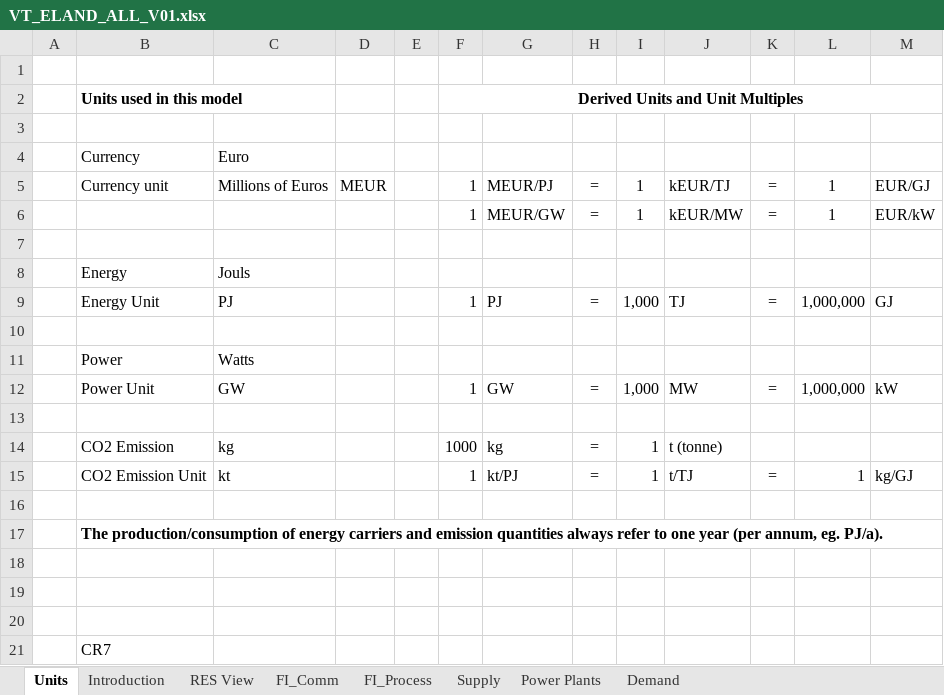
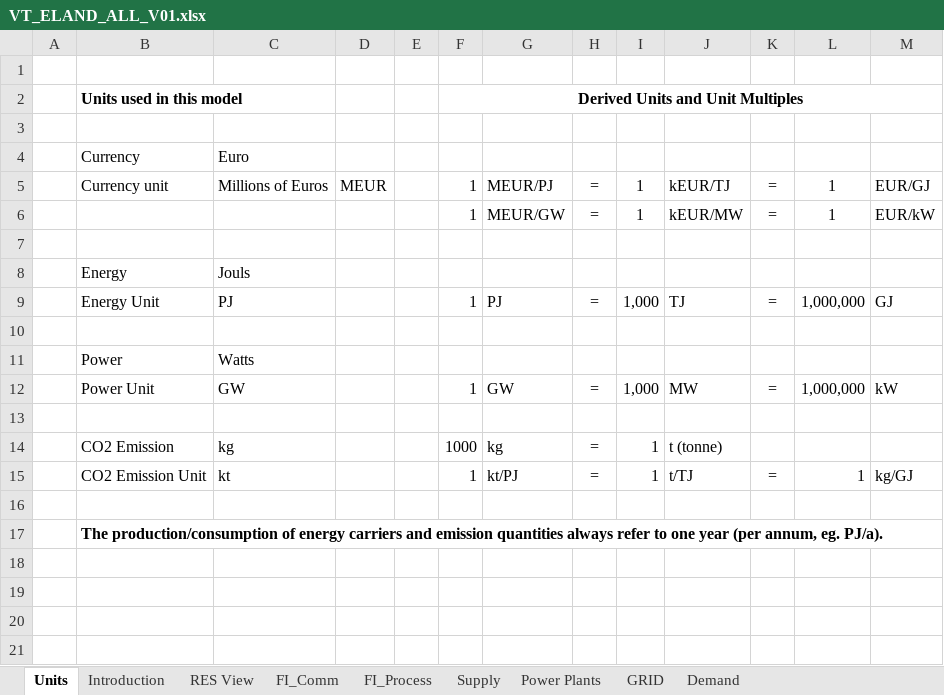
Before and after one commit to Mateusz8153/SES_2025, an Excel workbook: VT_ELAND_ALL_V01.xlsx, sheet Units, drawn as a sheet; values as stored, in another font and other column widths than the file's, no borders; the diff names each change by its address in the sheet, - before the commit and + after, or states it on an @@ line.

```diff
--- a/VT_ELAND_ALL_V01.xlsx (sheet Units)
+++ b/VT_ELAND_ALL_V01.xlsx (sheet Units)
+sheet tab: GRID
-row 18: (empty)
-row 19: (empty)
-row 20: (empty)
-row 21:  | CR7
```
Also changed, not shown: sheet Demand, sheet FI_Process, sheet Power Plants, sheet FI_Comm, sheet Supply, formulas that keep their value, SysSettings.xlsx.
